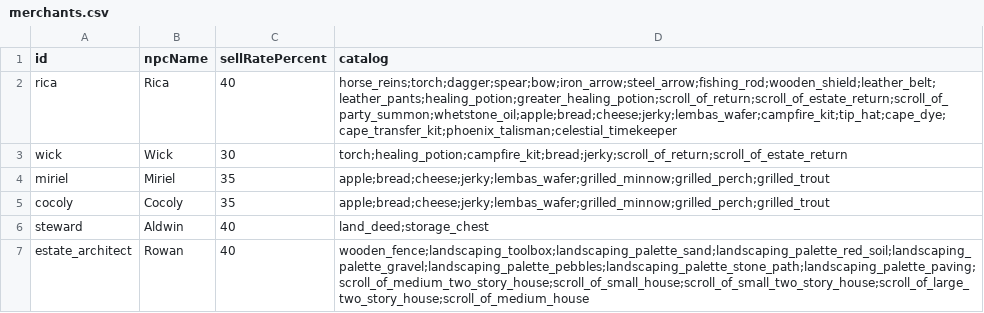
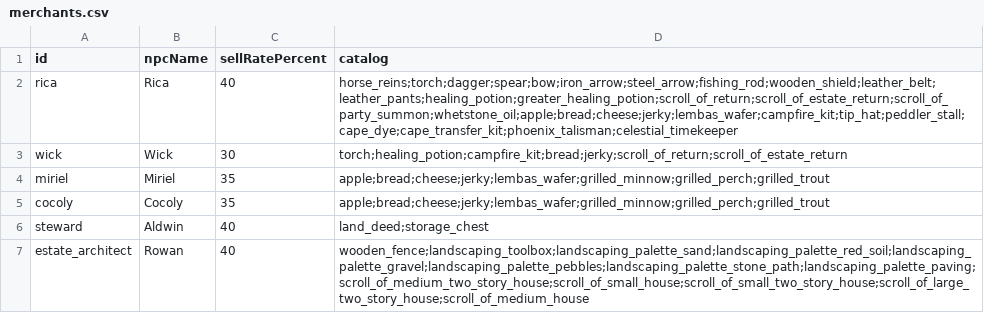
Before and after one commit to GONGJI-KIM/OpenMMO, a CSV file: data-src/merchants.csv, drawn as a sheet.

```diff
--- a/data-src/merchants.csv
+++ b/data-src/merchants.csv
@@ -1,3 +1,3 @@
 id,npcName,sellRatePercent,catalog
-rica,Rica,40,horse_reins;torch;dagger;spear;bow;iron_arrow;steel_arrow;fishing_rod;wooden_shield;leather_belt;leather_pants;healing_potion;greater_healing_potion;scroll_of_return;scroll_of_estate_return;scroll_of_party_summon;whetstone_oil;apple;bread;cheese;jerky;lembas_wafer;campfire_kit;tip_hat;cape_dye;cape_transfer_kit;phoenix_talisman;celestial_timekeeper
+rica,Rica,40,horse_reins;torch;dagger;spear;bow;iron_arrow;steel_arrow;fishing_rod;wooden_shield;leather_belt;leather_pants;healing_potion;greater_healing_potion;scroll_of_return;scroll_of_estate_return;scroll_of_party_summon;whetstone_oil;apple;bread;cheese;jerky;lembas_wafer;campfire_kit;tip_hat;peddler_stall;cape_dye;cape_transfer_kit;phoenix_talisman;celestial_timekeeper
 wick,Wick,30,torch;healing_potion;campfire_kit;bread;jerky;scroll_of_return;scroll_of_estate_return
```
Also changed, not shown: data-src/items.csv, 34 other files.
